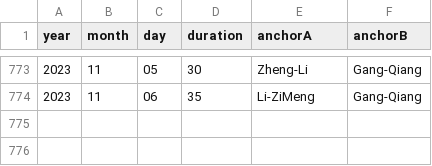
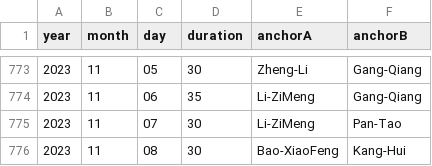
Before and after one commit to xueke114/XinWenLianBo, a CSV file: duration.csv, drawn as a sheet; only a part is shown, gaps mark what is left out; the diff names each change by its address in the sheet, - before the commit and + after, or states it on an @@ line.

Commit message:
提交2023-11-07/08

```diff
--- a/duration.csv
+++ b/duration.csv
+row 775: 2023 | 11 | 07 | 30 | Li-ZiMeng | Pan-Tao
+row 776: 2023 | 11 | 08 | 30 | Bao-XiaoFeng | Kang-Hui
```
